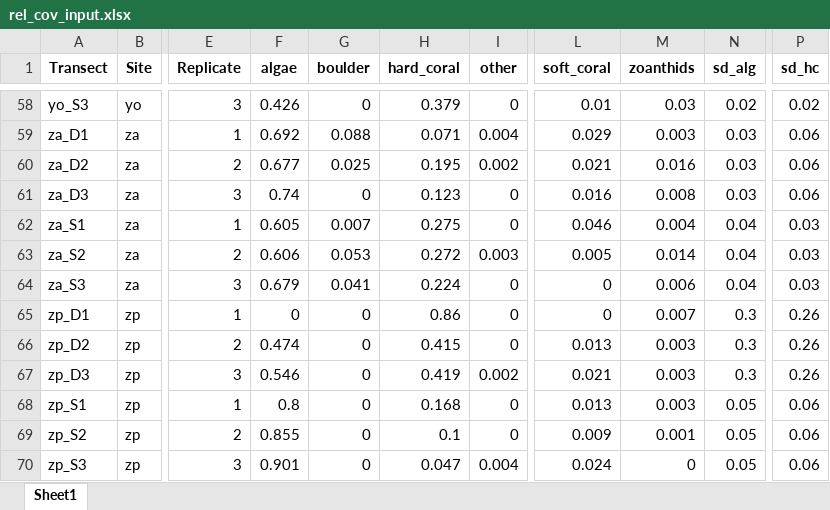
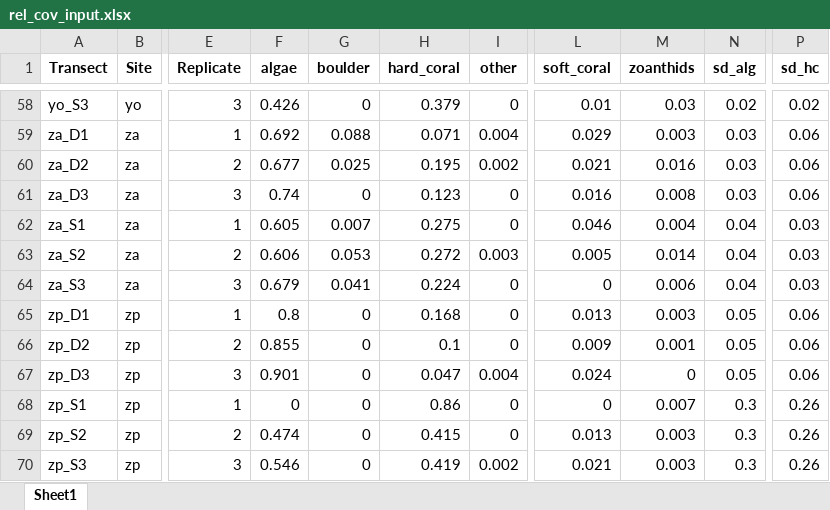
Before and after one commit to CCampanini/Campanini_Gosser_et_al-Effective_combination_reef_monitoring_Okinawa_metabarcoding, an Excel workbook: Multi-taxa_data/PLITs/rel_cov_input.xlsx, sheet Sheet1, drawn as a sheet; only a part is shown, gaps mark what is left out; values as stored, in another font and other column widths than the file's, no borders; the diff names each change by its address in the sheet, - before the commit and + after, or states it on an @@ line.

```diff
--- a/Multi-taxa_data/PLITs/rel_cov_input.xlsx (sheet Sheet1)
+++ b/Multi-taxa_data/PLITs/rel_cov_input.xlsx (sheet Sheet1)
-F65 (algae): 0
+F65 (algae): 0.8
-H65 (hard_coral): 0.86
+H65 (hard_coral): 0.168
-L65 (soft_coral): 0
+L65 (soft_coral): 0.013
-M65 (zoanthids): 0.007
+M65 (zoanthids): 0.003
-N65:N67 (sd_alg): 0.3
+N65:N67 (sd_alg): 0.05
-P65:P67 (sd_hc): 0.26
+P65:P67 (sd_hc): 0.06
-F66 (algae): 0.474
+F66 (algae): 0.855
-H66 (hard_coral): 0.415
+H66 (hard_coral): 0.1
-L66 (soft_coral): 0.013
+L66 (soft_coral): 0.009
-M66 (zoanthids): 0.003
+M66 (zoanthids): 0.001
-F67 (algae): 0.546
+F67 (algae): 0.901
-H67 (hard_coral): 0.419
+H67 (hard_coral): 0.047
-I67 (other): 0.002
+I67 (other): 0.004
-L67 (soft_coral): 0.021
+L67 (soft_coral): 0.024
-M67 (zoanthids): 0.003
+M67 (zoanthids): 0
-F68 (algae): 0.8
+F68 (algae): 0
-H68 (hard_coral): 0.168
+H68 (hard_coral): 0.86
-L68 (soft_coral): 0.013
+L68 (soft_coral): 0
-M68 (zoanthids): 0.003
+M68 (zoanthids): 0.007
-N68:N70 (sd_alg): 0.05
+N68:N70 (sd_alg): 0.3
-P68:P70 (sd_hc): 0.06
+P68:P70 (sd_hc): 0.26
-F69 (algae): 0.855
+F69 (algae): 0.474
-H69 (hard_coral): 0.1
+H69 (hard_coral): 0.415
-L69 (soft_coral): 0.009
+L69 (soft_coral): 0.013
-M69 (zoanthids): 0.001
+M69 (zoanthids): 0.003
-F70 (algae): 0.901
+F70 (algae): 0.546
-H70 (hard_coral): 0.047
+H70 (hard_coral): 0.419
-I70 (other): 0.004
+I70 (other): 0.002
-L70 (soft_coral): 0.024
+L70 (soft_coral): 0.021
-M70 (zoanthids): 0
+M70 (zoanthids): 0.003
```
Also changed, not shown: Multi-taxa_data/PLITs/plits_ext_df.xlsx, Multi-taxa_data/PLITs/plits_length_df.xlsx, 1 other file.
